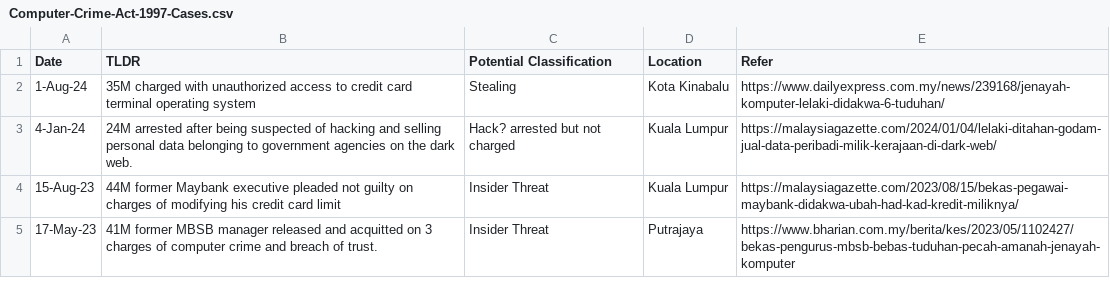
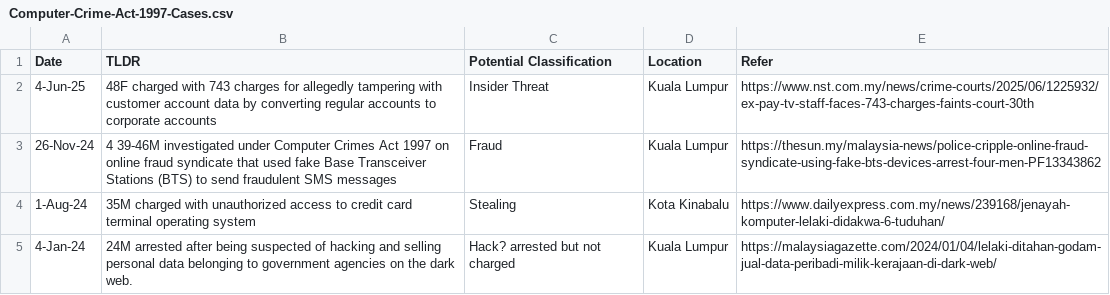
Before and after one commit to rectifyq/Collections, a CSV file: Computer-Crime-Act-1997-Cases/Computer-Crime-Act-1997-Cases.csv, drawn as a sheet; only a part is shown; the shorter side is filled out with more unchanged rows; the diff names each change by its address in the sheet, - before the commit and + after, or states it on an @@ line.

Commit message:
Update Computer-Crime-Act-1997-Cases.csv
Added few latest cases in 2024 and 2025

```diff
--- a/Computer-Crime-Act-1997-Cases/Computer-Crime-Act-1997-Cases.csv
+++ b/Computer-Crime-Act-1997-Cases/Computer-Crime-Act-1997-Cases.csv
+row 2: 4-Jun-25 | 48F charged with 743 charges for allegedly tampering with customer account data by converting regular accounts to corporate accounts | Insider Threat | Kuala Lumpur | https://www.nst.com.my/news/crime-courts/2025/06/1225932/ex-pay-tv-staff-faces-743-charges-faints-court-30th
+row 3: 26-Nov-24 | 4 39-46M investigated under Computer Crimes Act 1997 on online fraud syndicate that used fake Base Transceiver Stations (BTS) to send fraudulent SMS messages | Fraud | Kuala Lumpur | https://thesun.my/malaysia-news/police-cripple-online-fraud-syndicate-using-fake-bts-devices-arrest-four-men-PF13343862
```
